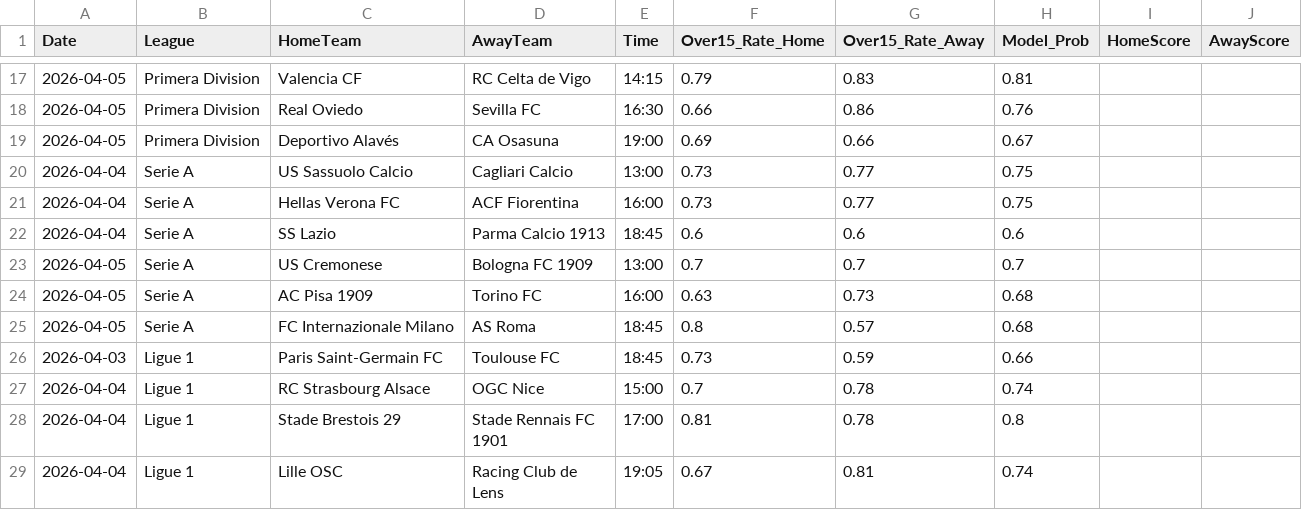
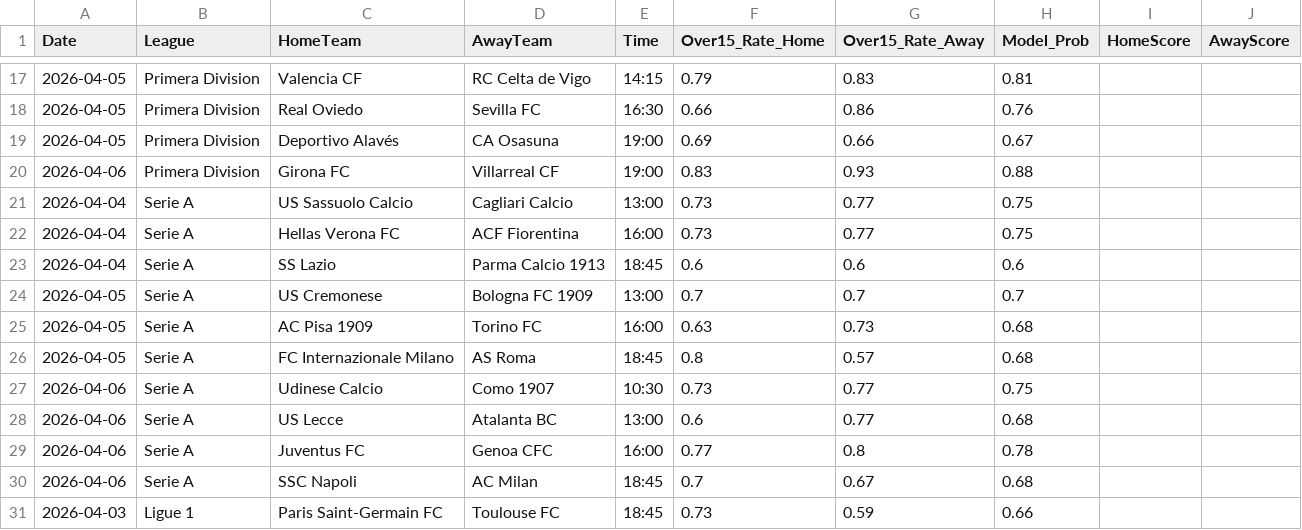
Before and after one commit to Simplykay/kays-Super-Predictor, a CSV file: predictions.csv, drawn as a sheet; only a part is shown, gaps mark what is left out; the shorter side is filled out with more unchanged rows; the diff names each change by its address in the sheet, - before the commit and + after, or states it on an @@ line.

```diff
--- a/predictions.csv
+++ b/predictions.csv
+row 20: 2026-04-06 | Primera Division | Girona FC | Villarreal CF | 19:00 | 0.83 | 0.93 | 0.88
+row 27: 2026-04-06 | Serie A | Udinese Calcio | Como 1907 | 10:30 | 0.73 | 0.77 | 0.75
+row 28: 2026-04-06 | Serie A | US Lecce | Atalanta BC | 13:00 | 0.6 | 0.77 | 0.68
+row 29: 2026-04-06 | Serie A | Juventus FC | Genoa CFC | 16:00 | 0.77 | 0.8 | 0.78
+row 30: 2026-04-06 | Serie A | SSC Napoli | AC Milan | 18:45 | 0.7 | 0.67 | 0.68
```
